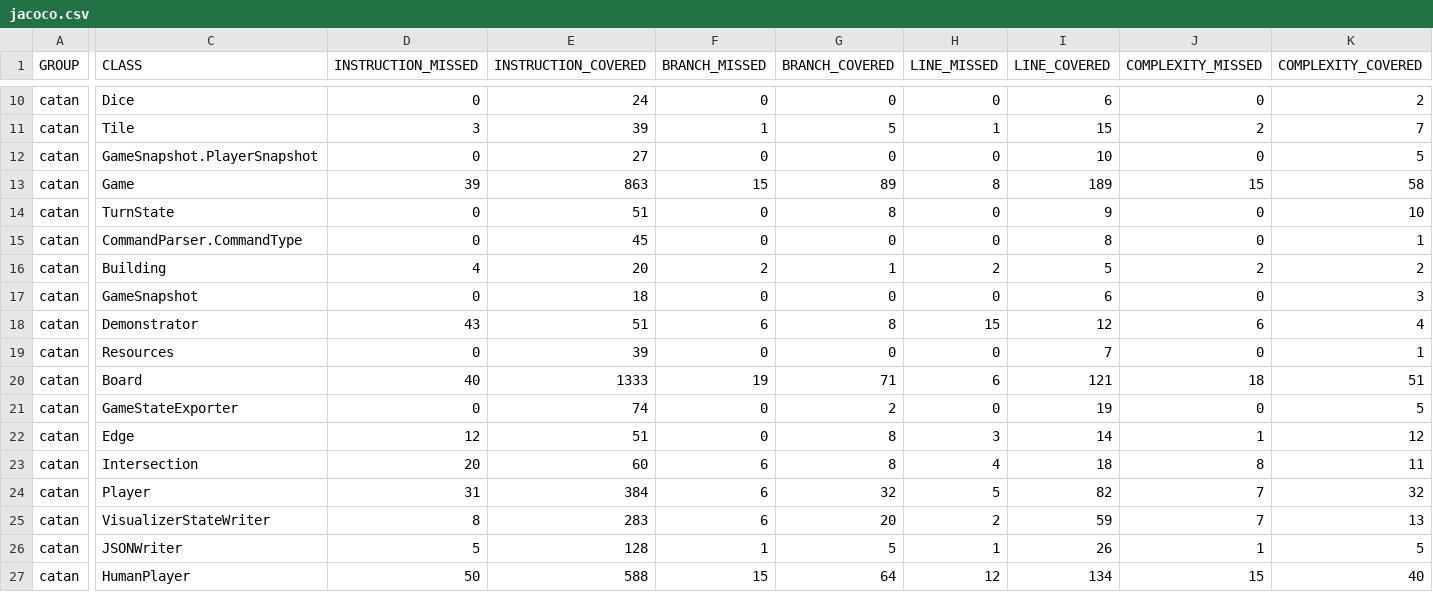
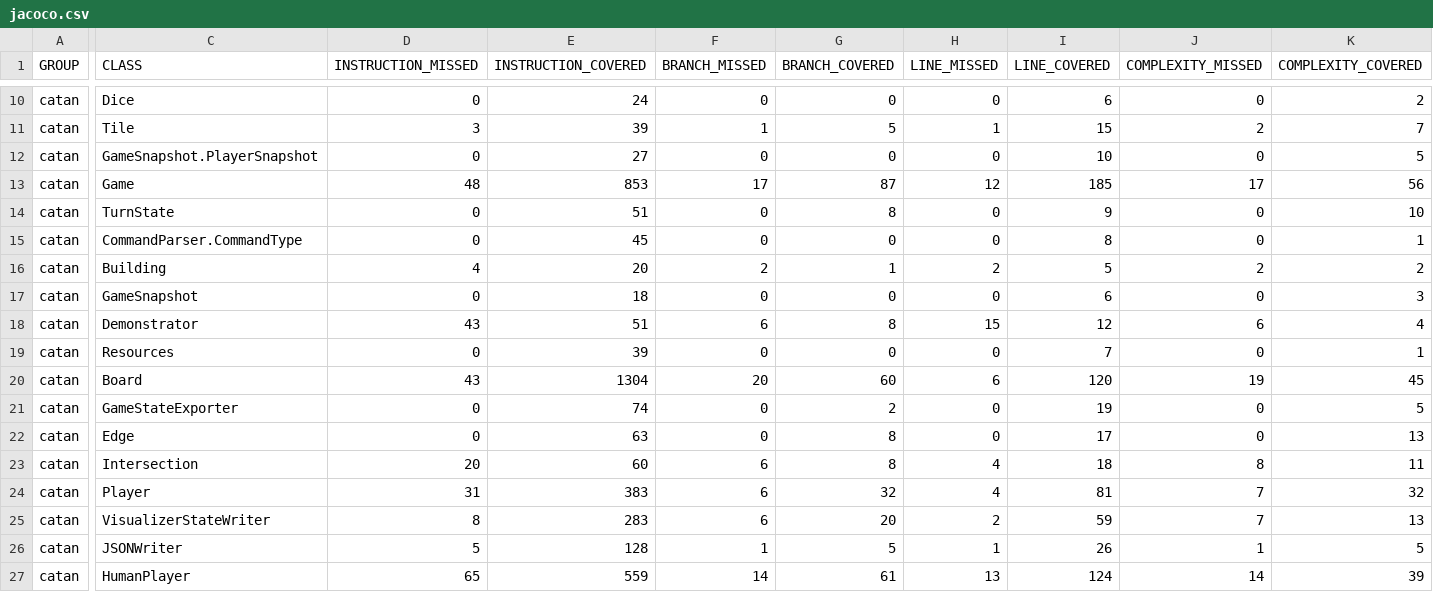
Before and after one commit to komalkhan-0811/SFWRENG-2AA4-Catan, a CSV file: target/site/jacoco/jacoco.csv, drawn as a sheet; only a part is shown, gaps mark what is left out; the diff covers the shown part only; the diff names each change by its address in the sheet, - before the commit and + after, or states it on an @@ line.

```diff
--- a/target/site/jacoco/jacoco.csv
+++ b/target/site/jacoco/jacoco.csv
-D13 (INSTRUCTION_MISSED): 39
+D13 (INSTRUCTION_MISSED): 48
-E13 (INSTRUCTION_COVERED): 863
+E13 (INSTRUCTION_COVERED): 853
-F13 (BRANCH_MISSED): 15
+F13 (BRANCH_MISSED): 17
-G13 (BRANCH_COVERED): 89
+G13 (BRANCH_COVERED): 87
-H13 (LINE_MISSED): 8
+H13 (LINE_MISSED): 12
-I13 (LINE_COVERED): 189
+I13 (LINE_COVERED): 185
-J13 (COMPLEXITY_MISSED): 15
+J13 (COMPLEXITY_MISSED): 17
-K13 (COMPLEXITY_COVERED): 58
+K13 (COMPLEXITY_COVERED): 56
-D20 (INSTRUCTION_MISSED): 40
+D20 (INSTRUCTION_MISSED): 43
-E20 (INSTRUCTION_COVERED): 1333
+E20 (INSTRUCTION_COVERED): 1304
-F20 (BRANCH_MISSED): 19
+F20 (BRANCH_MISSED): 20
-G20 (BRANCH_COVERED): 71
+G20 (BRANCH_COVERED): 60
-I20 (LINE_COVERED): 121
+I20 (LINE_COVERED): 120
-J20 (COMPLEXITY_MISSED): 18
+J20 (COMPLEXITY_MISSED): 19
-K20 (COMPLEXITY_COVERED): 51
+K20 (COMPLEXITY_COVERED): 45
-D22 (INSTRUCTION_MISSED): 12
+D22 (INSTRUCTION_MISSED): 0
-E22 (INSTRUCTION_COVERED): 51
+E22 (INSTRUCTION_COVERED): 63
-H22 (LINE_MISSED): 3
+H22 (LINE_MISSED): 0
-I22 (LINE_COVERED): 14
+I22 (LINE_COVERED): 17
-J22 (COMPLEXITY_MISSED): 1
+J22 (COMPLEXITY_MISSED): 0
-K22 (COMPLEXITY_COVERED): 12
+K22 (COMPLEXITY_COVERED): 13
-E24 (INSTRUCTION_COVERED): 384
+E24 (INSTRUCTION_COVERED): 383
-H24 (LINE_MISSED): 5
+H24 (LINE_MISSED): 4
-I24 (LINE_COVERED): 82
+I24 (LINE_COVERED): 81
-D27 (INSTRUCTION_MISSED): 50
+D27 (INSTRUCTION_MISSED): 65
-E27 (INSTRUCTION_COVERED): 588
+E27 (INSTRUCTION_COVERED): 559
-F27 (BRANCH_MISSED): 15
+F27 (BRANCH_MISSED): 14
-G27 (BRANCH_COVERED): 64
+G27 (BRANCH_COVERED): 61
-H27 (LINE_MISSED): 12
+H27 (LINE_MISSED): 13
-I27 (LINE_COVERED): 134
+I27 (LINE_COVERED): 124
-J27 (COMPLEXITY_MISSED): 15
+J27 (COMPLEXITY_MISSED): 14
-K27 (COMPLEXITY_COVERED): 40
+K27 (COMPLEXITY_COVERED): 39
```
Also changed, not shown: 9 edited cells elsewhere in this file, 55 other files.
